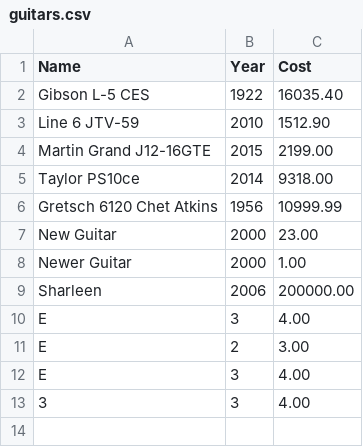
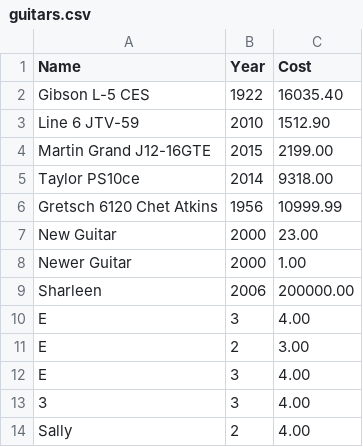
Before and after one commit to Kate-Archer/cp1404practicals, a CSV file: prac_07/guitars.csv, drawn as a sheet; the diff names each change by its address in the sheet, - before the commit and + after, or states it on an @@ line.

```diff
--- a/prac_07/guitars.csv
+++ b/prac_07/guitars.csv
+row 14: Sally | 2 | 4.00
```
Also changed, not shown: 2 other files.
